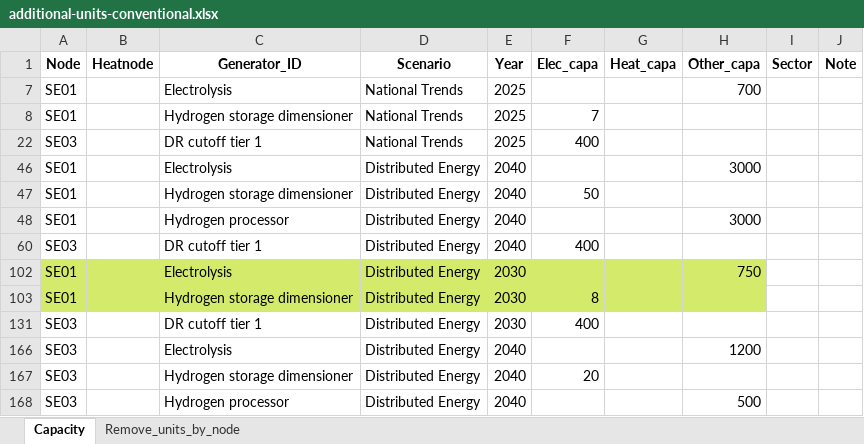
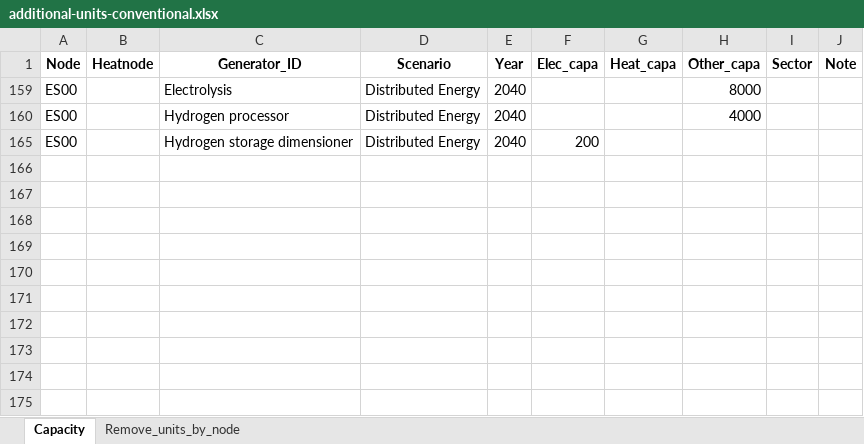
Before and after one commit to vttresearch/north_european_model, an Excel workbook: input/capacity/additional-units-conventional.xlsx, sheet Capacity, drawn as a sheet; values as stored, in another font and other column widths than the file's, no borders; charts and pictures not drawn; removed rows and columns are numbered as before the commit, all else as after; the diff names each change by its address in the sheet, - before the commit and + after, or states it on an @@ line.

```diff
--- a/input/capacity/additional-units-conventional.xlsx (sheet Capacity)
+++ b/input/capacity/additional-units-conventional.xlsx (sheet Capacity)
@@ row 7 hidden: SE01 |  | Electrolysis | National Trends | 2025 |  |  | 700 @@
@@ row 8 hidden: SE01 |  | Hydrogen storage dimensioner | National Trends | 2025 | 7 @@
@@ row 22 hidden: SE03 |  | DR cutoff tier 1 | National Trends | 2025 | 400 @@
-A159 (Node): SE01
+A159 (Node): ES00
-H159 (Other_capa): 3000
+H159 (Other_capa): 8000
@@ row 47 hidden: SE01 |  | Hydrogen storage dimensioner | Distributed Energy | 2040 | 50 @@
-A160 (Node): SE01
+A160 (Node): ES00
-H160 (Other_capa): 3000
+H160 (Other_capa): 4000
@@ row 60 hidden: SE03 |  | DR cutoff tier 1 | Distributed Energy | 2040 | 400 @@
@@ row 102 hidden: SE01 |  | Electrolysis | Distributed Energy | 2030 |  |  | 750 @@
@@ row 103 hidden: SE01 |  | Hydrogen storage dimensioner | Distributed Energy | 2030 | 8 @@
@@ row 131 hidden: SE03 |  | DR cutoff tier 1 | Distributed Energy | 2030 | 400 @@
@@ row 166 hidden: SE03 |  | Electrolysis | Distributed Energy | 2040 |  |  | 1200 @@
-A165 (Node): SE03
+A165 (Node): ES00
-F165 (Elec_capa): 20
+F165 (Elec_capa): 200
@@ row 168 hidden: SE03 |  | Hydrogen processor | Distributed Energy | 2040 |  |  | 500 @@
```
Also changed, not shown: hidden cells, input/demand.xlsx.
